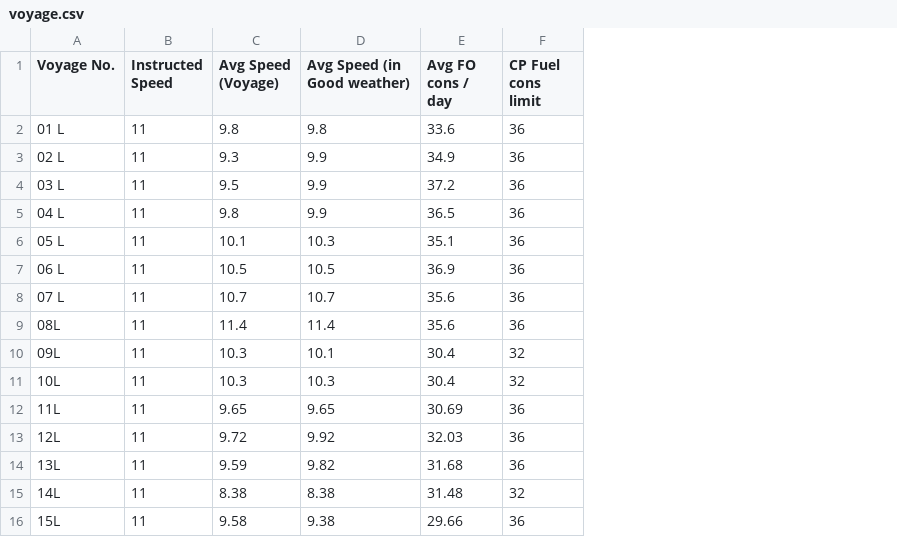
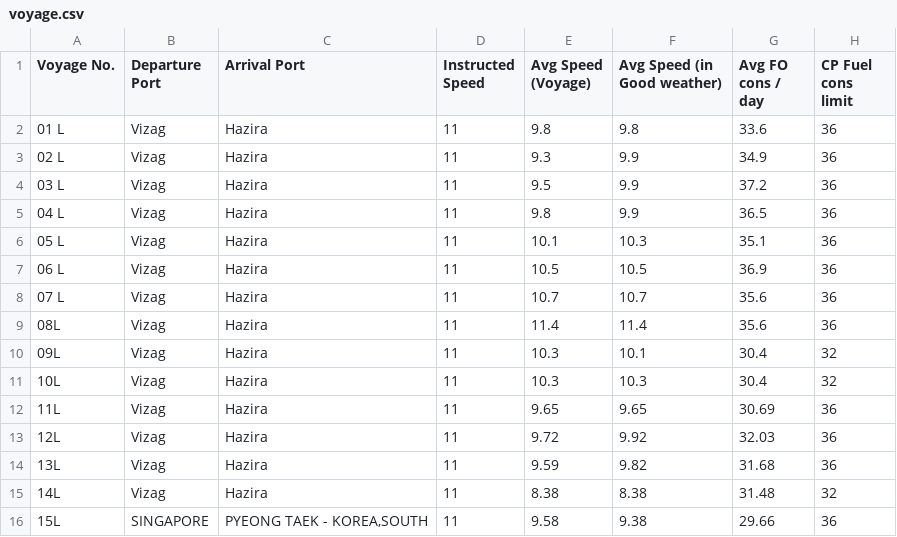
Before and after one commit to Yogi252000/GCL-SABARMATI, a CSV file: voyage.csv, drawn as a sheet; the diff names each change by its address in the sheet, - before the commit and + after, or states it on an @@ line.

Commit message:
Update voyage.csv

```diff
--- a/voyage.csv
+++ b/voyage.csv
+column B (Departure Port), rows 2-16: Vizag | Vizag | Vizag | Vizag | Vizag | Vizag | Vizag | Vizag | Vizag | Vizag | Vizag | Vizag | Vizag | Vizag | SINGAPORE
+column C (Arrival Port), rows 2-16: Hazira | Hazira | Hazira | Hazira | Hazira | Hazira | Hazira | Hazira | Hazira | Hazira | Hazira | Hazira | Hazira | Hazira | PYEONG TAEK - KOREA,SOUTH
```
